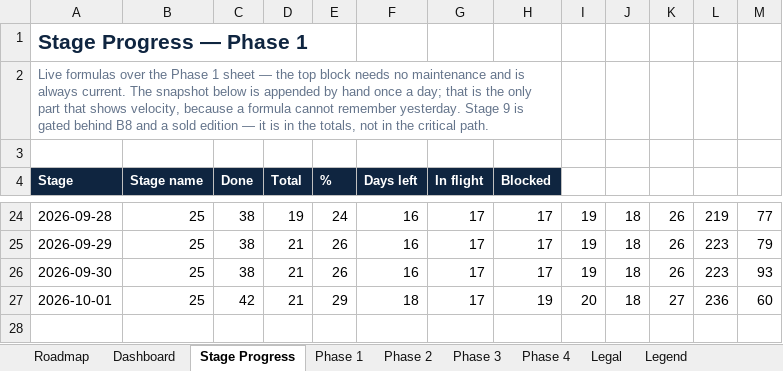
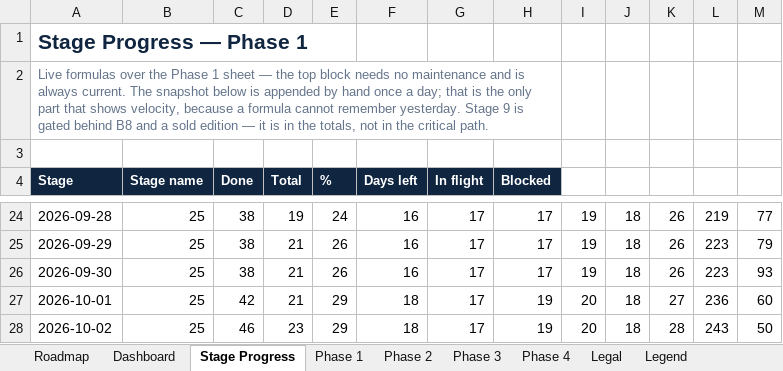
Before and after one commit to BTG-Sports/sponsorX_dev, an Excel workbook: Claude outputs/SponsorX-Full-Programme-Task-Board.xlsx, sheet Stage Progress, drawn as a sheet; only a part is shown, gaps mark what is left out; values as stored, in another font and other column widths than the file's, no borders; conditional formats not drawn; the diff names each change by its address in the sheet, - before the commit and + after, or states it on an @@ line.

```diff
--- a/Claude outputs/SponsorX-Full-Programme-Task-Board.xlsx (sheet Stage Progress)
+++ b/Claude outputs/SponsorX-Full-Programme-Task-Board.xlsx (sheet Stage Progress)
+row 28: 2026-10-02 | 25 | 46 | 23 | 29 | 18 | 17 | 19 | 20 | 18 | 28 | 243 | 50
```
Also changed, not shown: sheet Phase 1, 1 other file.
